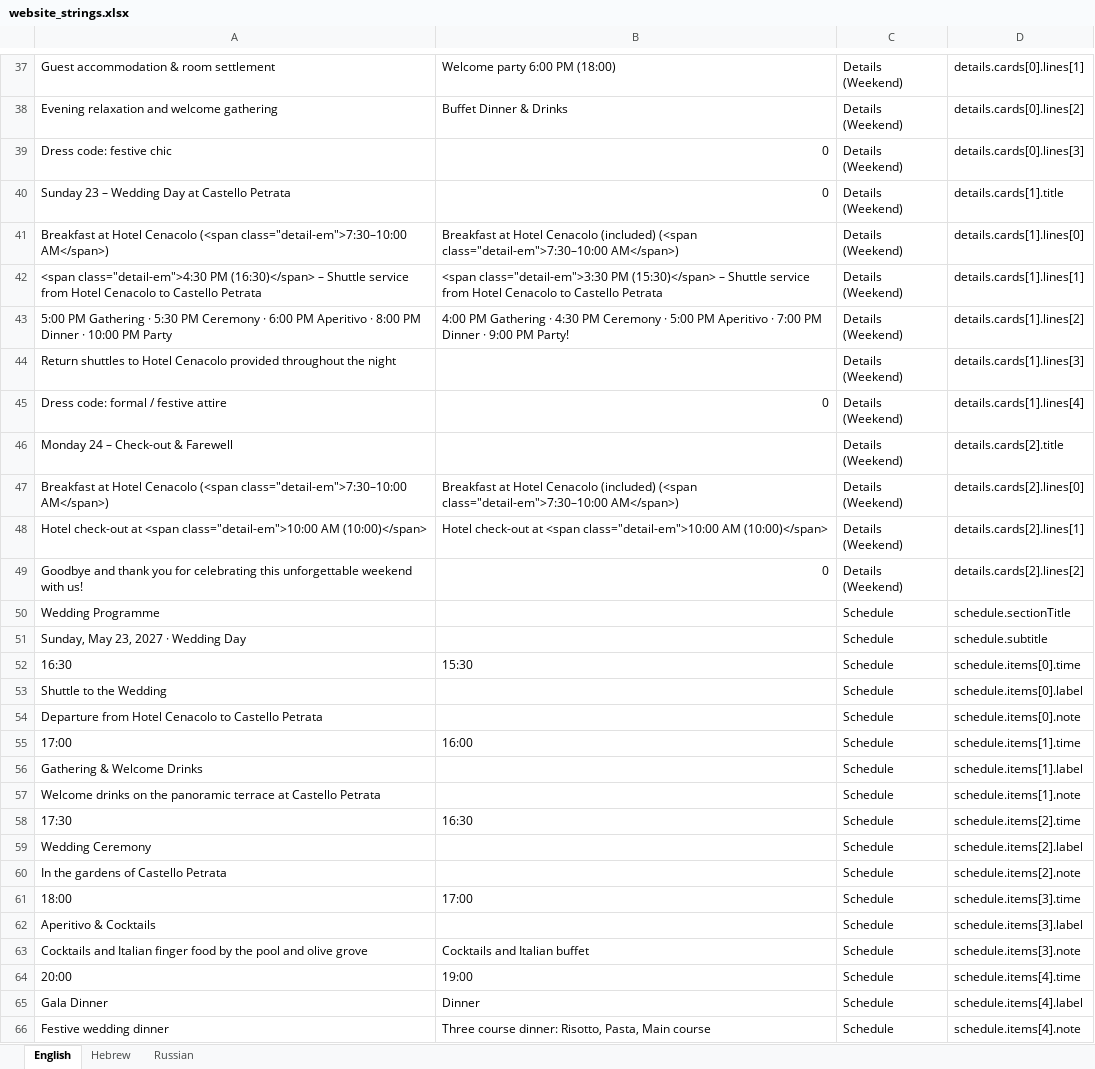
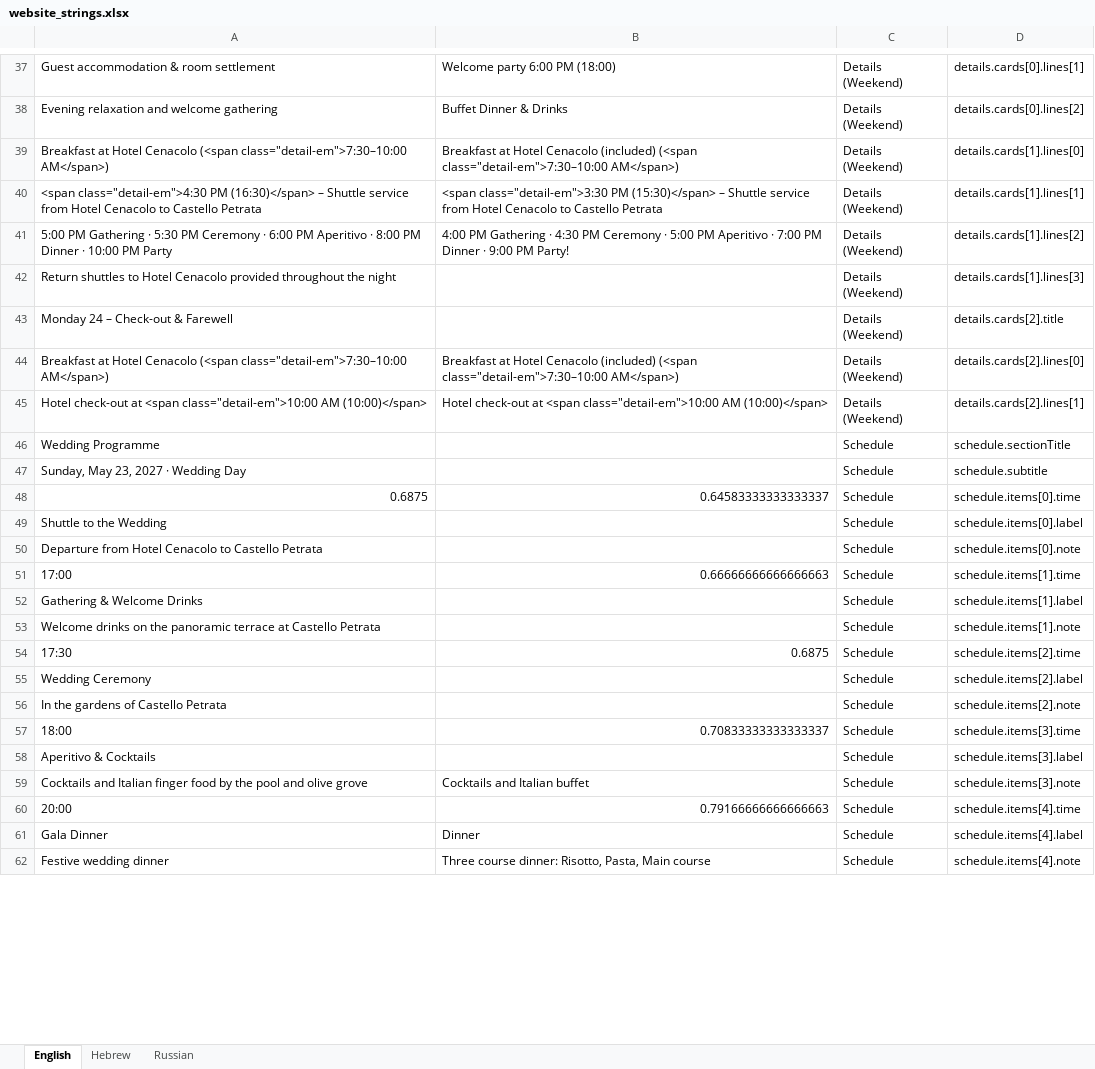
Before and after one commit to ronyunker/ronyunker.github.io, an Excel workbook: website_strings.xlsx, sheet English, drawn as a sheet; only a part is shown, gaps mark what is left out; values as stored, in another font and other column widths than the file's, no cell formats; removed rows and columns are numbered as before the commit, all else as after; the diff covers the shown part only; the diff names each change by its address in the sheet, - before the commit and + after, or states it on an @@ line.

Commit message:
Refactor content rendering for improved language support and update wedding details

```diff
--- a/website_strings.xlsx (sheet English)
+++ b/website_strings.xlsx (sheet English)
-row 39: Dress code: festive chic | 0 | Details (Weekend) | details.cards[0].lines[3]
-row 40: Sunday 23 – Wedding Day at Castello Petrata | 0 | Details (Weekend) | details.cards[1].title
-row 45: Dress code: formal / festive attire | 0 | Details (Weekend) | details.cards[1].lines[4]
-row 49: Goodbye and thank you for celebrating this unforgettable weekend with us! | 0 | Details (Weekend) | details.cards[2].lines[2]
-A48: 16:30
+A48: 0.6875
-B48: 15:30
+B48: 0.64583333333333337
-B51: 16:00
+B51: 0.66666666666666663
-B54: 16:30
+B54: 0.6875
-B57: 17:00
+B57: 0.70833333333333337
-B60: 19:00
+B60: 0.79166666666666663
```
Also changed, not shown: 13 removed rows and 1 edited cell elsewhere in this sheet, sheet Russian, sheet Hebrew, cell formats, 3 other files.
